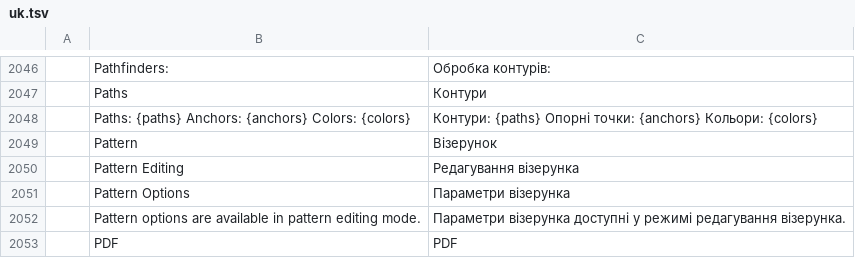
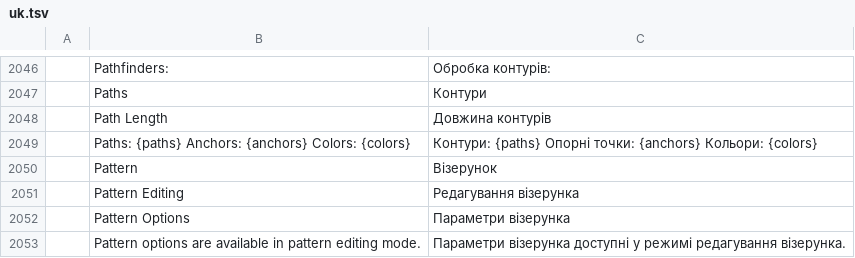
Before and after one commit to 00xJS/vectorcraft, a TSV file: crates/ui-egui/src/i18n/uk.tsv, drawn as a sheet; only a part is shown, gaps mark what is left out; the shorter side is filled out with more unchanged rows.

Commit message:
Document Info: Objects gives the paths' total length (#1958)
Document Info › Objects counts the paths but didn't say how long they are,
which sign and print work reads there (an LED strip along the letters, a
cut line). `document.info` now adds up the length of every path it counts,
the pieces of compound paths included and guides left out, and returns it
as `pathLength` (pt); the Objects section shows it as Path Length in the
document's units, right after the Paths count, so Selection Only gives the
selected paths' length. The label is translated in the catalogs that
cover the menus; pt-br only takes strings the UI itself shows.

```diff
--- a/crates/ui-egui/src/i18n/uk.tsv
+++ b/crates/ui-egui/src/i18n/uk.tsv
@@ -2047,2 +2047,3 @@
 	Paths	Контури
+	Path Length	Довжина контурів
 	Paths: {paths}    Anchors: {anchors}    Colors: {colors}	Контури: {paths} Опорні точки: {anchors} Кольори: {colors}
```
Also changed, not shown: crates/ui-egui/src/i18n/es.tsv, crates/ui-egui/src/i18n/fr.tsv, 13 other files.
